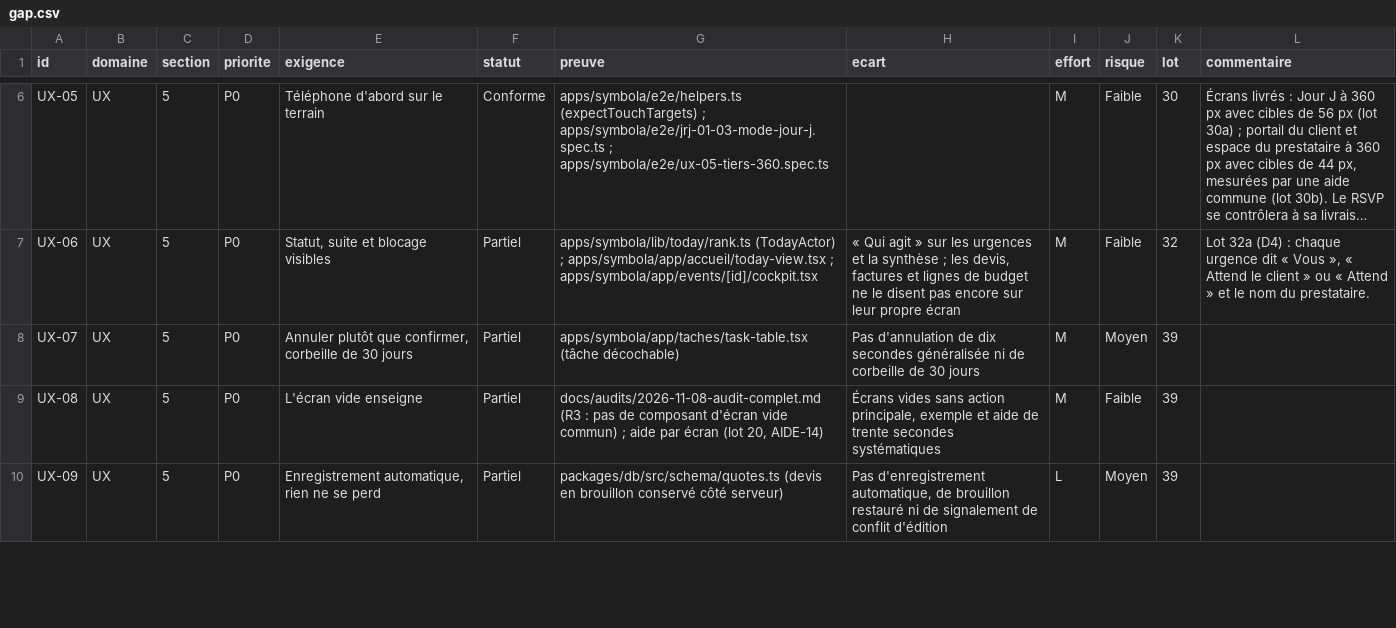
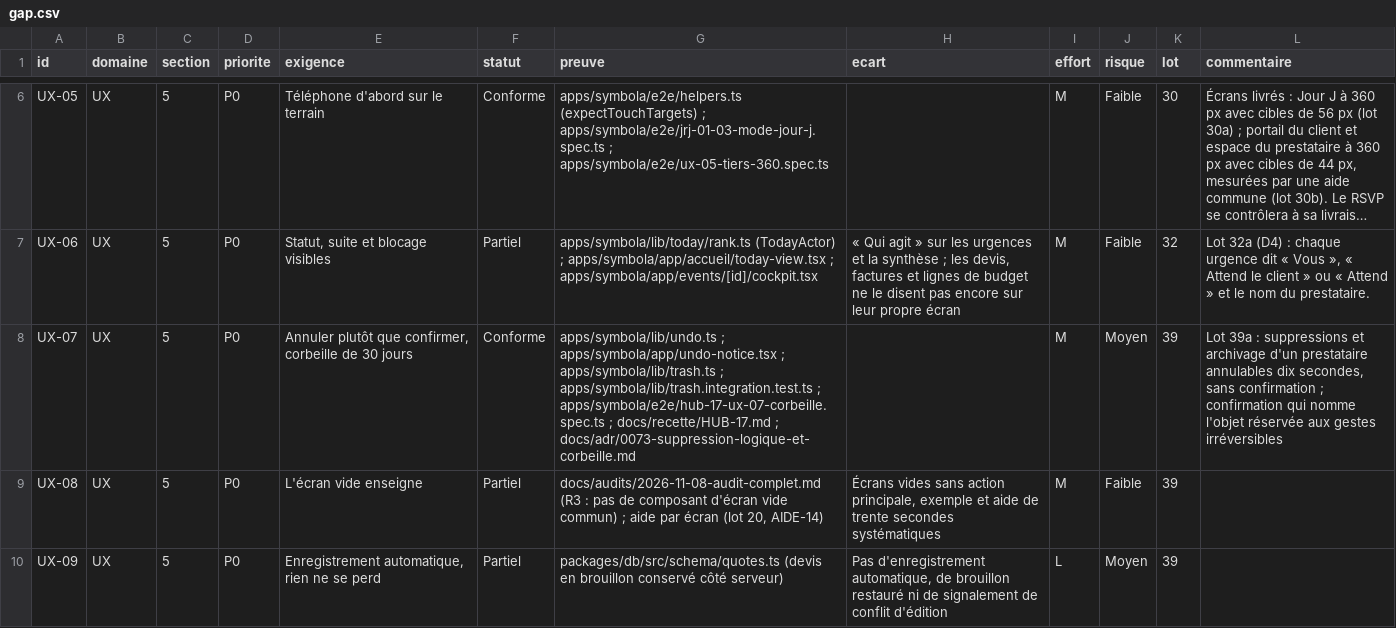
Before and after one commit to jdaiguemorte/symbola, a CSV file: docs/gap.csv, drawn as a sheet; only a part is shown, gaps mark what is left out; long unchanged cells end in …; the diff covers the shown part only; the diff names each change by its address in the sheet, - before the commit and + after, or states it on an @@ line.

```diff
--- a/docs/gap.csv
+++ b/docs/gap.csv
-F8 (statut): Partiel
+F8 (statut): Conforme
-G8 (preuve): apps/symbola/app/taches/task-table.tsx (tâche décochable)
+G8 (preuve): apps/symbola/lib/undo.ts ; apps/symbola/app/undo-notice.tsx ; apps/symbola/lib/trash.ts ; apps/symbola/lib/trash.integration.test.ts ; apps/symbola/e2e/hub-17-ux-07-corbeille.spec.ts ; docs/recette/HUB-17.md ; docs/adr/0073-suppression-logique-et-corbeille.md
-H8 (ecart): Pas d'annulation de dix secondes généralisée ni de corbeille de 30 jours
+H8 (ecart): (empty)
-L8 (commentaire): (empty)
+L8 (commentaire): Lot 39a : suppressions et archivage d'un prestataire annulables dix secondes, sans confirmation ; confirmation qui nomme l'objet réservée aux gestes irréversibles
```
Also changed, not shown: 8 edited cells elsewhere in this file, 4 other files.
